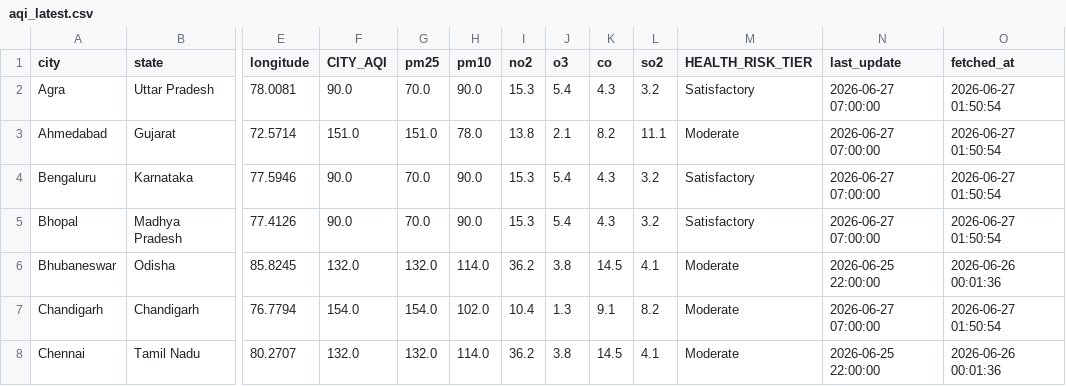
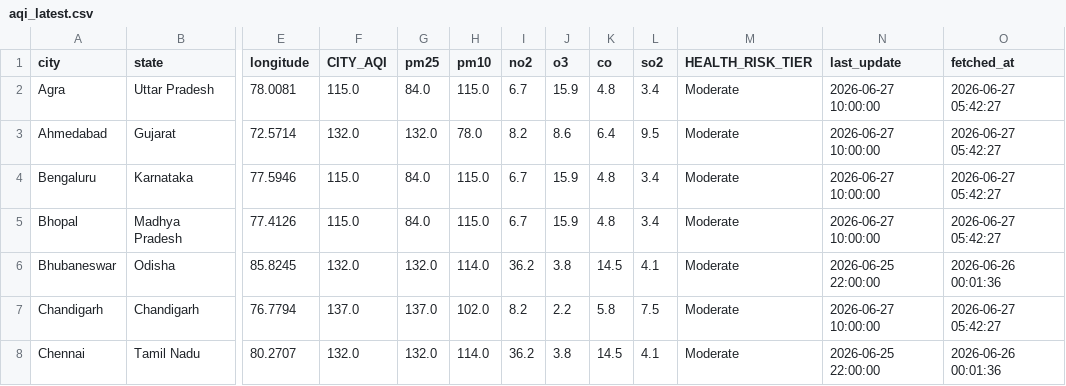
Before and after one commit to Sxdarksoul/AQI-pipeline, a CSV file: aqi_latest.csv, drawn as a sheet; only a part is shown, gaps mark what is left out; the diff covers the shown part only; the diff names each change by its address in the sheet, - before the commit and + after, or states it on an @@ line.

```diff
--- a/aqi_latest.csv
+++ b/aqi_latest.csv
-F2 (CITY_AQI): 90.0
+F2 (CITY_AQI): 115.0
-G2 (pm25): 70.0
+G2 (pm25): 84.0
-H2 (pm10): 90.0
+H2 (pm10): 115.0
-I2 (no2): 15.3
+I2 (no2): 6.7
-J2 (o3): 5.4
+J2 (o3): 15.9
-K2 (co): 4.3
+K2 (co): 4.8
-L2 (so2): 3.2
+L2 (so2): 3.4
-M2 (HEALTH_RISK_TIER): Satisfactory
+M2 (HEALTH_RISK_TIER): Moderate
-N2:N5 (last_update): 2026-06-27 07:00:00
+N2:N5 (last_update): 2026-06-27 10:00:00
-O2:O5 (fetched_at): 2026-06-27 01:50:54
+O2:O5 (fetched_at): 2026-06-27 05:42:27
-F3 (CITY_AQI): 151.0
+F3 (CITY_AQI): 132.0
-G3 (pm25): 151.0
+G3 (pm25): 132.0
-I3 (no2): 13.8
+I3 (no2): 8.2
-J3 (o3): 2.1
+J3 (o3): 8.6
-K3 (co): 8.2
+K3 (co): 6.4
-L3 (so2): 11.1
+L3 (so2): 9.5
-F4:F5 (CITY_AQI): 90.0
+F4:F5 (CITY_AQI): 115.0
-G4:G5 (pm25): 70.0
+G4:G5 (pm25): 84.0
-H4:H5 (pm10): 90.0
+H4:H5 (pm10): 115.0
-I4:I5 (no2): 15.3
+I4:I5 (no2): 6.7
-J4:J5 (o3): 5.4
+J4:J5 (o3): 15.9
-K4:K5 (co): 4.3
+K4:K5 (co): 4.8
-L4:L5 (so2): 3.2
+L4:L5 (so2): 3.4
-M4:M5 (HEALTH_RISK_TIER): Satisfactory
+M4:M5 (HEALTH_RISK_TIER): Moderate
-F7 (CITY_AQI): 154.0
+F7 (CITY_AQI): 137.0
-G7 (pm25): 154.0
+G7 (pm25): 137.0
-I7 (no2): 10.4
+I7 (no2): 8.2
-J7 (o3): 1.3
+J7 (o3): 2.2
-K7 (co): 9.1
+K7 (co): 5.8
-L7 (so2): 8.2
+L7 (so2): 7.5
-N7 (last_update): 2026-06-27 07:00:00
+N7 (last_update): 2026-06-27 10:00:00
-O7 (fetched_at): 2026-06-27 01:50:54
+O7 (fetched_at): 2026-06-27 05:42:27
```
Also changed, not shown: 139 edited cells elsewhere in this file, aqi_history.csv, aqi_state.csv, 1 other file.
